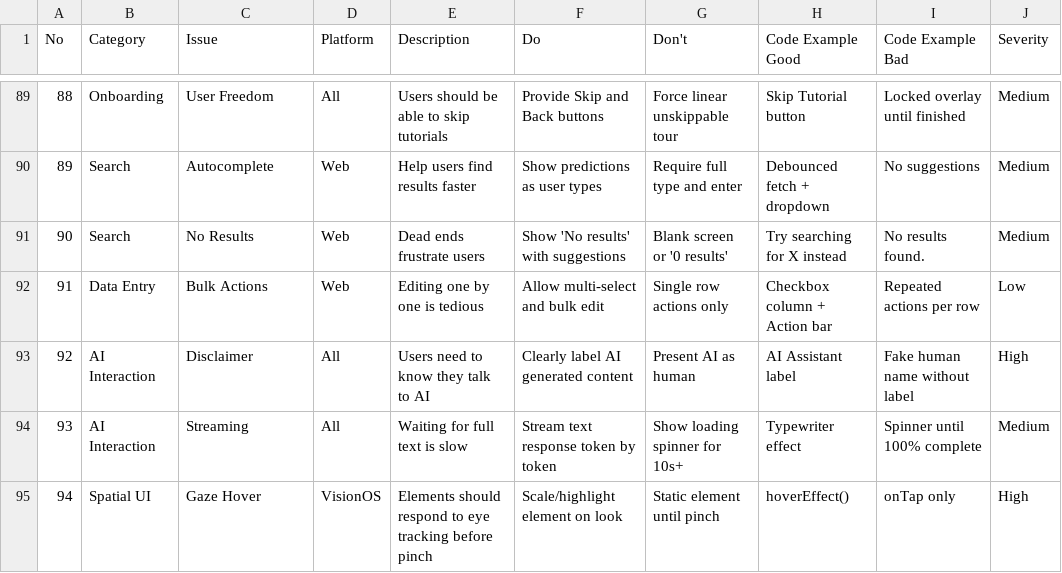
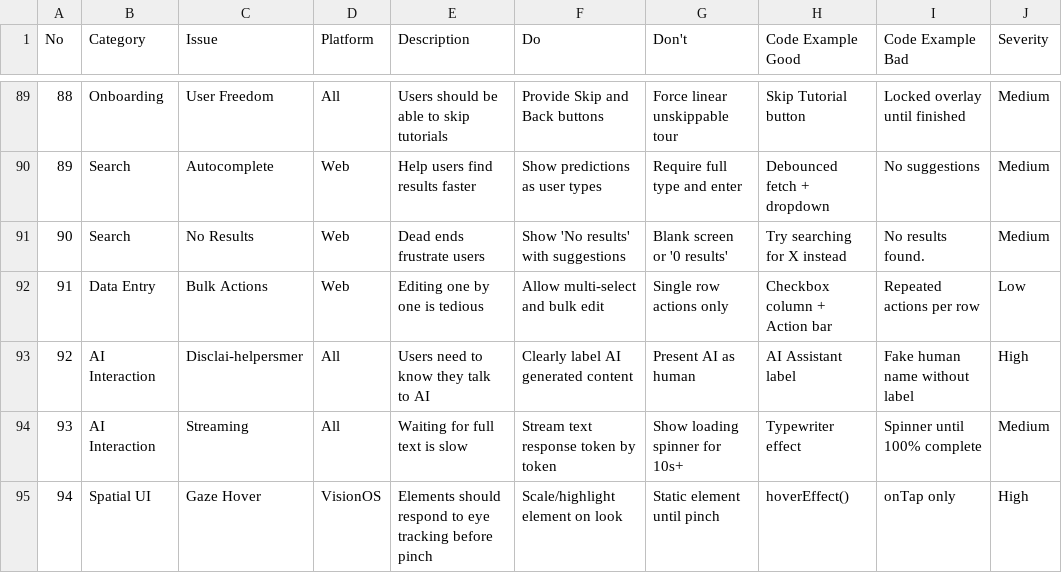
Before and after one commit to UnderUndre/ai, a CSV file: .agent/.shared/ui-ux-pro-max/data/ux-guidelines.csv, drawn as a sheet; only a part is shown, gaps mark what is left out.

```diff
--- a/.agent/.shared/ui-ux-pro-max/data/ux-guidelines.csv
+++ b/.agent/.shared/ui-ux-pro-max/data/ux-guidelines.csv
@@ -92,3 +92,3 @@ No,Category,Issue,Platform,Description,Do,Don't,Code Example Good,Code Example B
 91,Data Entry,Bulk Actions,Web,Editing one by one is tedious,Allow multi-select and bulk edit,Single row actions only,Checkbox column + Action bar,Repeated actions per row,Low
-92,AI Interaction,Disclaimer,All,Users need to know they talk to AI,Clearly label AI generated content,Present AI as human,AI Assistant label,Fake human name without label,High
+92,AI Interaction,Disclai-helpersmer,All,Users need to know they talk to AI,Clearly label AI generated content,Present AI as human,AI Assistant label,Fake human name without label,High
 93,AI Interaction,Streaming,All,Waiting for full text is slow,Stream text response token by token,Show loading spinner for 10s+,Typewriter effect,Spinner until 100% complete,Medium
```
Also changed, not shown: .agent/.shared/ui-ux-pro-max/data/products.csv, .agent/skills/ui-ux-pro-max/data/products.csv, 42 other files.
